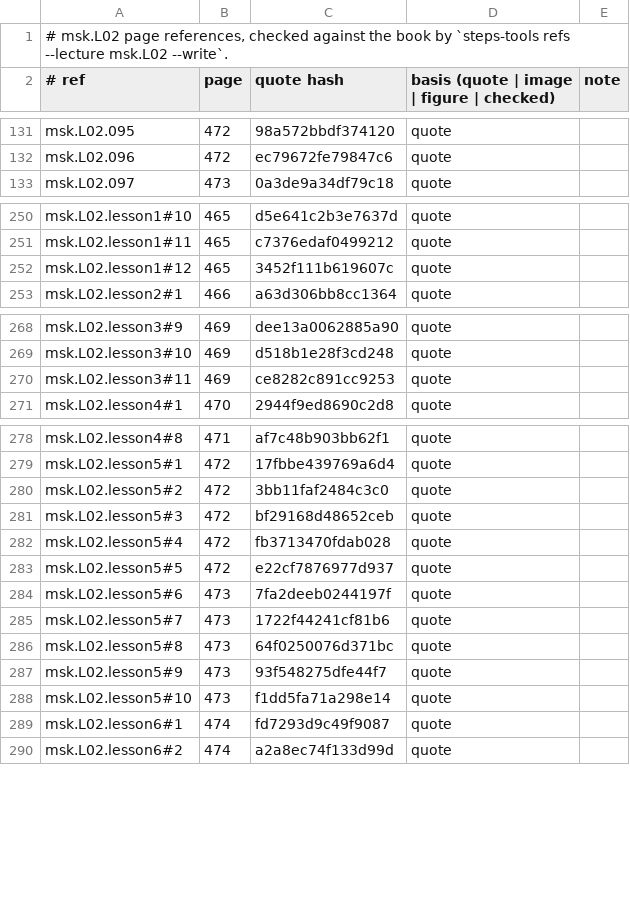
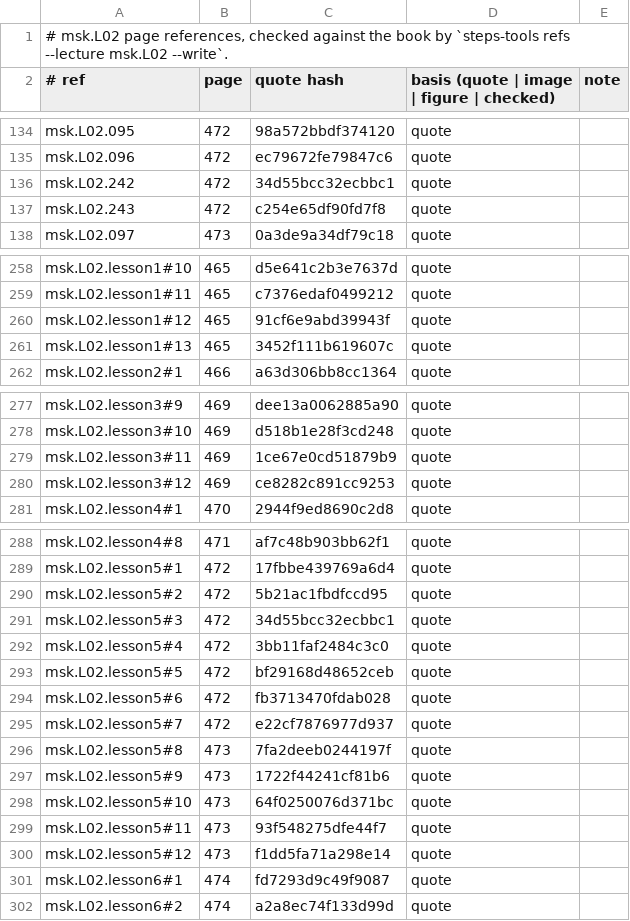
Before and after one commit to MohamedRef/Steps-app, a TSV file: content/book-refs/msk/L02.tsv, drawn as a sheet; only a part is shown, gaps mark what is left out; the diff covers the shown part only.

```diff
--- a/content/book-refs/msk/L02.tsv
+++ b/content/book-refs/msk/L02.tsv
@@ -132,2 +135,4 @@ msk.L02.095	472	98a572bbdf374120	quote
 msk.L02.096	472	ec79672fe79847c6	quote	
+msk.L02.242	472	34d55bcc32ecbbc1	quote	
+msk.L02.243	472	c254e65df90fd7f8	quote	
 msk.L02.097	473	0a3de9a34df79c18	quote	
@@ -251,3 +259,4 @@ msk.L02.lesson1#10	465	d5e641c2b3e7637d	quote
 msk.L02.lesson1#11	465	c7376edaf0499212	quote	
-msk.L02.lesson1#12	465	3452f111b619607c	quote	
+msk.L02.lesson1#12	465	91cf6e9abd39943f	quote	
+msk.L02.lesson1#13	465	3452f111b619607c	quote	
 msk.L02.lesson2#1	466	a63d306bb8cc1364	quote	
@@ -269,3 +278,4 @@ msk.L02.lesson3#9	469	dee13a0062885a90	quote
 msk.L02.lesson3#10	469	d518b1e28f3cd248	quote	
-msk.L02.lesson3#11	469	ce8282c891cc9253	quote	
+msk.L02.lesson3#11	469	1ce67e0cd51879b9	quote	
+msk.L02.lesson3#12	469	ce8282c891cc9253	quote	
 msk.L02.lesson4#1	470	2944f9ed8690c2d8	quote	
@@ -279,11 +289,13 @@ msk.L02.lesson4#8	471	af7c48b903bb62f1	quote
 msk.L02.lesson5#1	472	17fbbe439769a6d4	quote	
-msk.L02.lesson5#2	472	3bb11faf2484c3c0	quote	
-msk.L02.lesson5#3	472	bf29168d48652ceb	quote	
-msk.L02.lesson5#4	472	fb3713470fdab028	quote	
-msk.L02.lesson5#5	472	e22cf7876977d937	quote	
-msk.L02.lesson5#6	473	7fa2deeb0244197f	quote	
-msk.L02.lesson5#7	473	1722f44241cf81b6	quote	
-msk.L02.lesson5#8	473	64f0250076d371bc	quote	
-msk.L02.lesson5#9	473	93f548275dfe44f7	quote	
-msk.L02.lesson5#10	473	f1dd5fa71a298e14	quote	
+msk.L02.lesson5#2	472	5b21ac1fbdfccd95	quote	
+msk.L02.lesson5#3	472	34d55bcc32ecbbc1	quote	
+msk.L02.lesson5#4	472	3bb11faf2484c3c0	quote	
+msk.L02.lesson5#5	472	bf29168d48652ceb	quote	
+msk.L02.lesson5#6	472	fb3713470fdab028	quote	
+msk.L02.lesson5#7	472	e22cf7876977d937	quote	
+msk.L02.lesson5#8	473	7fa2deeb0244197f	quote	
+msk.L02.lesson5#9	473	1722f44241cf81b6	quote	
+msk.L02.lesson5#10	473	64f0250076d371bc	quote	
+msk.L02.lesson5#11	473	93f548275dfe44f7	quote	
+msk.L02.lesson5#12	473	f1dd5fa71a298e14	quote	
 msk.L02.lesson6#1	474	fd7293d9c49f9087	quote	
```
Also changed, not shown: 7 added rows and 1 edited cell elsewhere in this file, content/book-refs/msk/L01.tsv, 4 other files.
